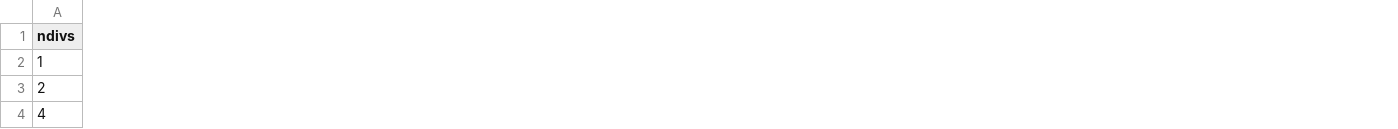
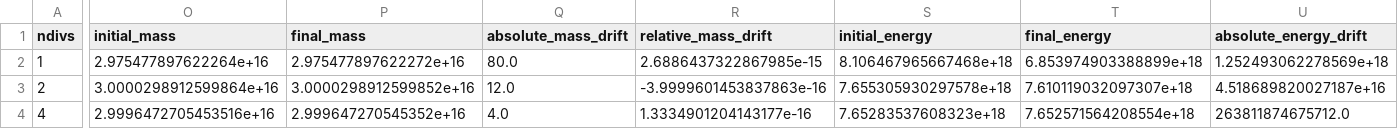
Before and after one commit to NKRlyq1213/Simplex-DG-solver, a CSV file: outputs/convergence/gaussian_sphere_convergence.csv, drawn as a sheet; only a part is shown, gaps mark what is left out; the diff covers the shown part only; the diff names each change by its address in the sheet, - before the commit and + after, or states it on an @@ line.

Commit message:
table2 exp

```diff
--- a/outputs/convergence/gaussian_sphere_convergence.csv
+++ b/outputs/convergence/gaussian_sphere_convergence.csv
+column O (initial_mass), rows 2-4: 2.975477897622264e+16 | 3.0000298912599864e+16 | 2.9996472705453516e+16
+column P (final_mass), rows 2-4: 2.975477897622272e+16 | 3.0000298912599852e+16 | 2.999647270545352e+16
+column Q (absolute_mass_drift), rows 2-4: 80.0 | 12.0 | 4.0
+column R (relative_mass_drift), rows 2-4: 2.6886437322867985e-15 | -3.9999601453837863e-16 | 1.3334901204143177e-16
+column S (initial_energy), rows 2-4: 8.106467965667468e+18 | 7.655305930297578e+18 | 7.65283537608323e+18
+column T (final_energy), rows 2-4: 6.853974903388899e+18 | 7.610119032097307e+18 | 7.652571564208554e+18
+column U (absolute_energy_drift), rows 2-4: 1.252493062278569e+18 | 4.518689820027187e+16 | 263811874675712.0
```
Also changed, not shown: 6 added columns and 37 edited cells elsewhere in this file, 8 other files.
